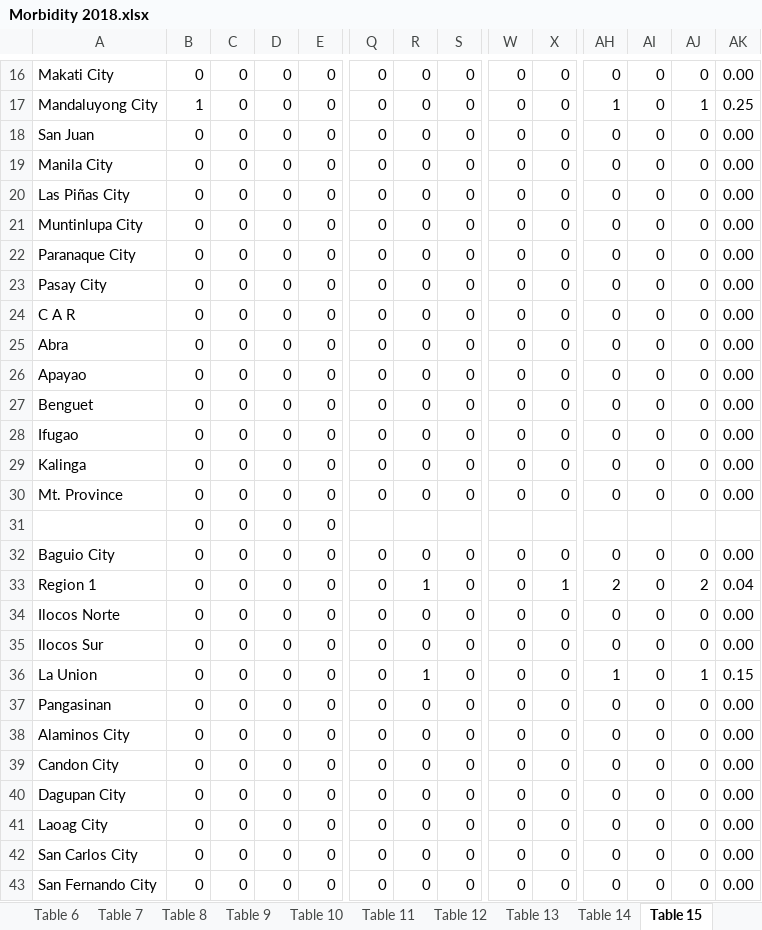
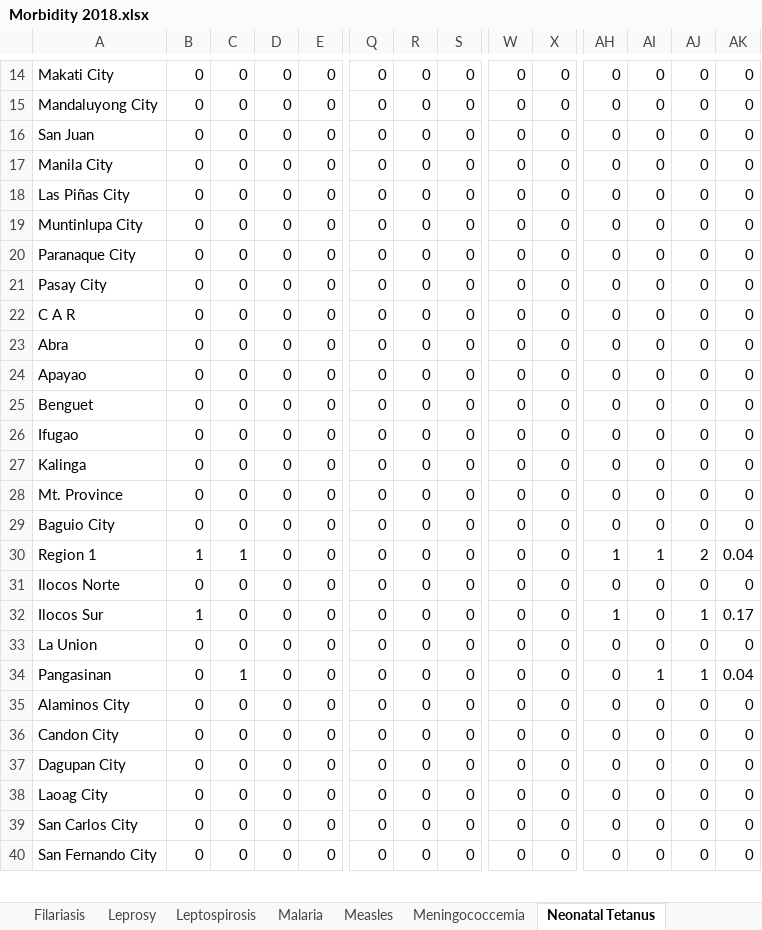
Before and after one commit to yghoppa/workstuff, an Excel workbook: DOH/Morbidity 2018.xlsx, sheet Neonatal Tetanus, drawn as a sheet; only a part is shown, gaps mark what is left out; values as stored, in another font and other column widths than the file's, no cell formats; removed rows and columns are numbered as before the commit, all else as after; rows hold the shown columns only; the diff covers the shown part only; the diff names each change by its address in the sheet, - before the commit and + after, or states it on an @@ line.

```diff
--- a/DOH/Morbidity 2018.xlsx (sheet Neonatal Tetanus)
+++ b/DOH/Morbidity 2018.xlsx (sheet Neonatal Tetanus)
-sheet tab: Table 9
+sheet tab: Filariasis
-sheet tab: Table 10
+sheet tab: Leprosy
-sheet tab: Table 11
+sheet tab: Leptospirosis
-sheet tab: Table 12
+sheet tab: Malaria
-sheet tab: Table 13
+sheet tab: Measles
-sheet tab: Table 14
+sheet tab: Meningococcemia
-sheet tab: Table 15
+sheet tab: Neonatal Tetanus
-AK14: 0.00
+AK14: 0
-B15: 1
+B15: 0
-AH15: 1
+AH15: 0
-AJ15: 1
+AJ15: 0
-AK15: 0.25
+AK15: 0
-AK16:AK28: 0.00
+AK16:AK28: 0
-row 31:  | 0 | 0 | 0 | 0
-AK29: 0.00
+AK29: 0
-B30: 0
+B30: 1
-C30: 0
+C30: 1
-R30: 1
+R30: 0
-X30: 1
+X30: 0
-AH30: 2
+AH30: 1
-AI30: 0
+AI30: 1
-AK31: 0.00
+AK31: 0
-B32: 0
+B32: 1
-AH32: 0
+AH32: 1
-AJ32: 0
+AJ32: 1
-AK32: 0.00
+AK32: 0.17
-R33: 1
+R33: 0
-AH33: 1
+AH33: 0
-AJ33: 1
+AJ33: 0
-AK33: 0.15
+AK33: 0
-C34: 0
+C34: 1
-AI34: 0
+AI34: 1
-AJ34: 0
+AJ34: 1
-AK34: 0.00
+AK34: 0.04
-AK35:AK40: 0.00
+AK35:AK40: 0
```
Also changed, not shown: 33 added rows, 5 removed rows and 331 edited cells elsewhere in this sheet, sheet Non-Neonatal Tetanus, sheet Acute Watery Diarrhea, sheet Typhoid Fever, sheet Cholera, sheet Acute Lower Tract Respiratory I, sheet Rabies, 17 more sheets, other sheet tabs, cell formats, DOH/place_table.xlsx, 20 other files.
